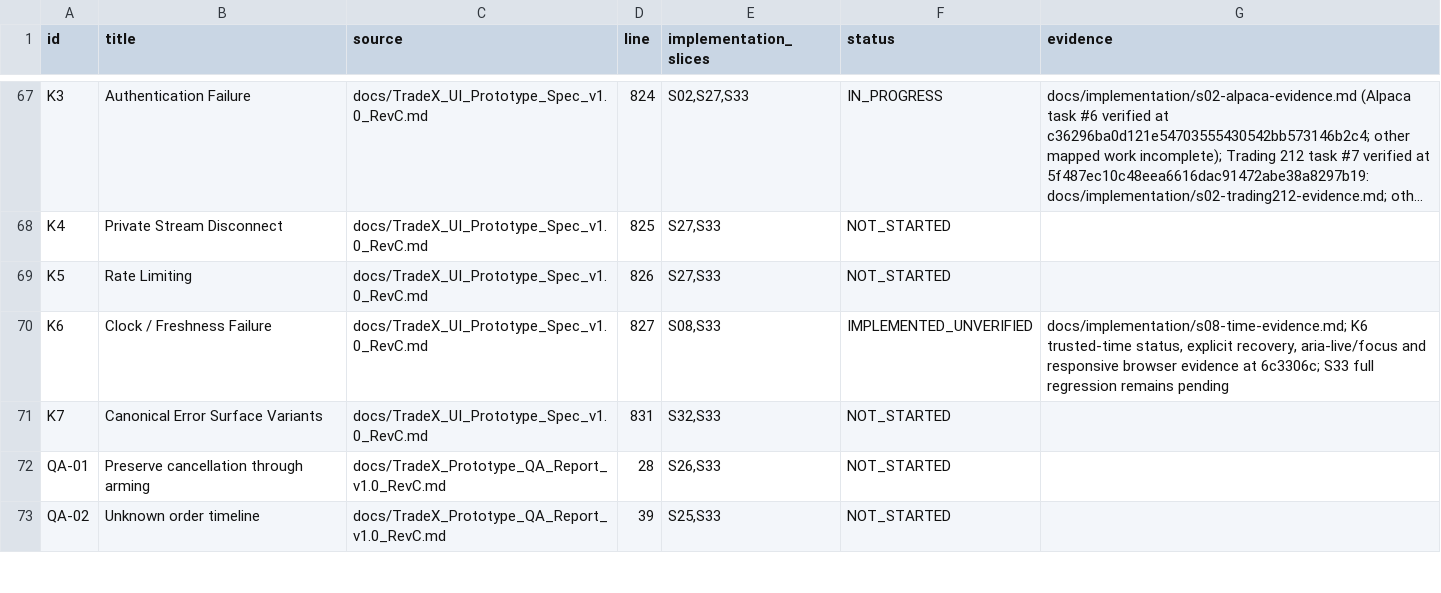
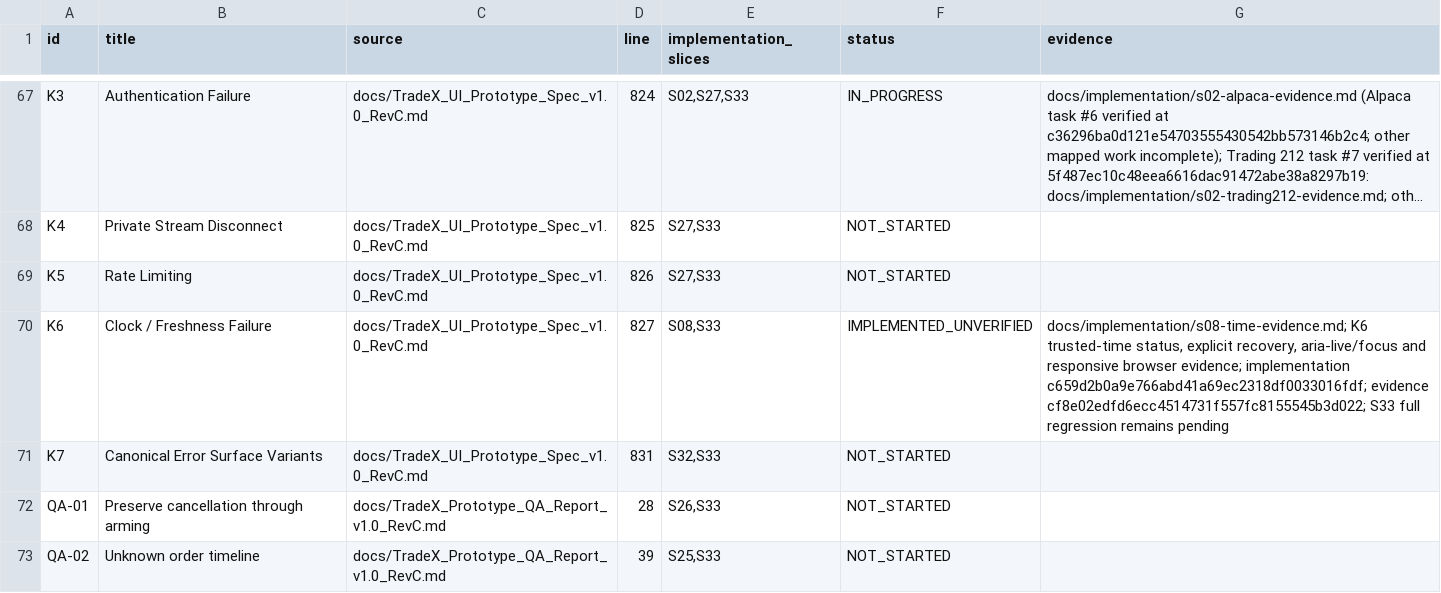
Before and after one commit to kaiqiangh/tradex, a CSV file: docs/implementation/surfaces.csv, drawn as a sheet; only a part is shown, gaps mark what is left out; long unchanged cells end in ….

```diff
--- a/docs/implementation/surfaces.csv
+++ b/docs/implementation/surfaces.csv
@@ -69,3 +69,3 @@ K4,Private Stream Disconnect,docs/TradeX_UI_Prototype_Spec_v1.0_RevC.md,825,"S27
 K5,Rate Limiting,docs/TradeX_UI_Prototype_Spec_v1.0_RevC.md,826,"S27,S33",NOT_STARTED,
-K6,Clock / Freshness Failure,docs/TradeX_UI_Prototype_Spec_v1.0_RevC.md,827,"S08,S33",IMPLEMENTED_UNVERIFIED,"docs/implementation/s08-time-evidence.md; K6 trusted-time status, explicit recovery, aria-live/focus and responsive browser evidence at 6c3306c; S33 full regression remains pending"
+K6,Clock / Freshness Failure,docs/TradeX_UI_Prototype_Spec_v1.0_RevC.md,827,"S08,S33",IMPLEMENTED_UNVERIFIED,"docs/implementation/s08-time-evidence.md; K6 trusted-time status, explicit recovery, aria-live/focus and responsive browser evidence; implementation c659d2b0a9e766abd41a69ec2318df0033016fdf; evidence cf8e02edfd6ecc4514731f557fc8155545b3d022; S33 full regression remains pending"
 K7,Canonical Error Surface Variants,docs/TradeX_UI_Prototype_Spec_v1.0_RevC.md,831,"S32,S33",NOT_STARTED,
```
Also changed, not shown: docs/implementation/requirements.csv, 1 other file.
